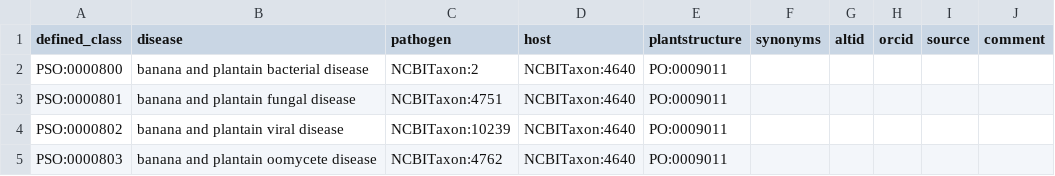
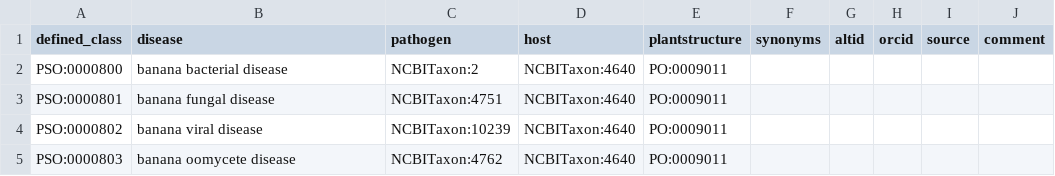
Before and after one commit to Planteome/plant-stress-ontology, a TSV file: src/patterns/data/default/banana_disease.tsv, drawn as a sheet.

```diff
--- a/src/patterns/data/default/banana_disease.tsv
+++ b/src/patterns/data/default/banana_disease.tsv
@@ -1,5 +1,5 @@
 defined_class	disease	pathogen	host	plantstructure	synonyms	altid	orcid	source	comment				
-PSO:0000800	banana and plantain bacterial disease	NCBITaxon:2	NCBITaxon:4640	PO:0009011						
-PSO:0000801	banana and plantain fungal disease	NCBITaxon:4751	NCBITaxon:4640	PO:0009011					
-PSO:0000802	banana and plantain viral disease	NCBITaxon:10239	NCBITaxon:4640	PO:0009011					
-PSO:0000803	banana and plantain oomycete disease	NCBITaxon:4762	NCBITaxon:4640	PO:0009011					
+PSO:0000800	banana bacterial disease	NCBITaxon:2	NCBITaxon:4640	PO:0009011						
+PSO:0000801	banana fungal disease	NCBITaxon:4751	NCBITaxon:4640	PO:0009011					
+PSO:0000802	banana viral disease	NCBITaxon:10239	NCBITaxon:4640	PO:0009011					
+PSO:0000803	banana oomycete disease	NCBITaxon:4762	NCBITaxon:4640	PO:0009011					
```
Also changed, not shown: src/patterns/data/default/banana_animaldamage.tsv.
